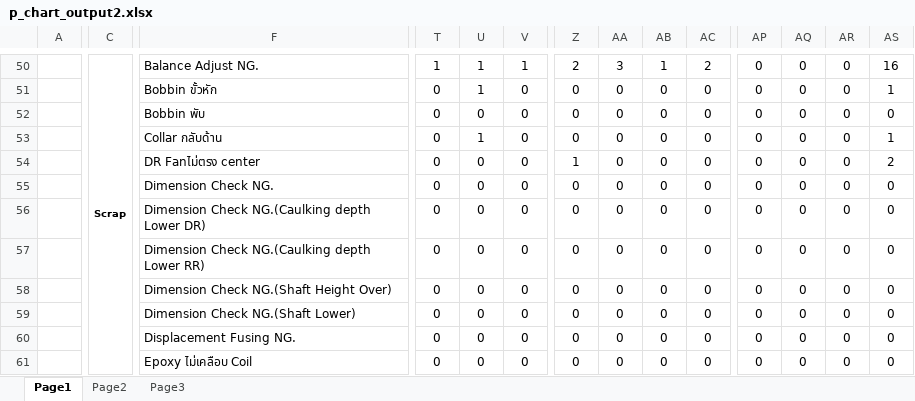
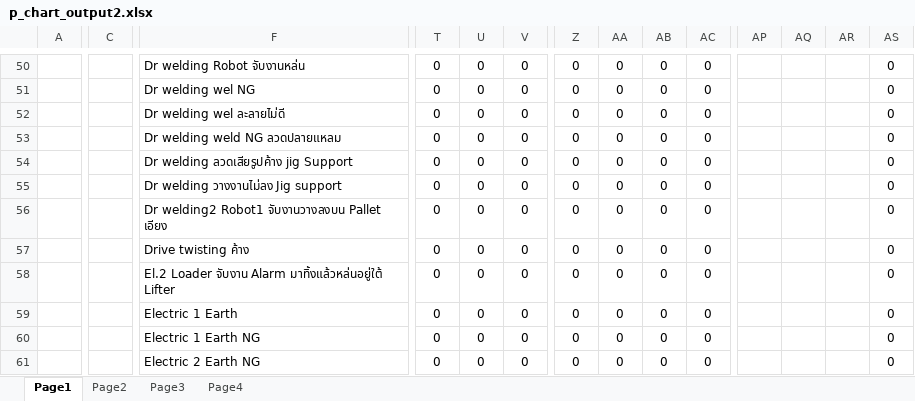
Before and after one commit to thebumpkspb/defect_control, an Excel workbook: backend/app/utils/export_p_chart/p_chart_output2.xlsx, sheet Page1, drawn as a sheet; only a part is shown, gaps mark what is left out; values as stored, in another font and other column widths than the file's, no borders; charts and pictures not drawn; removed rows and columns are numbered as before the commit, all else as after; the diff covers the shown part only; the diff names each change by its address in the sheet, - before the commit and + after, or states it on an @@ line.

```diff
--- a/backend/app/utils/export_p_chart/p_chart_output2.xlsx (sheet Page1)
+++ b/backend/app/utils/export_p_chart/p_chart_output2.xlsx (sheet Page1)
+sheet tab: Page4
-C50: Scrap
+C50: (empty)
-C50:C81 merged
-F50: Balance Adjust NG.
+F50: Dr welding Robot จับงานหล่น
-T50: 1
+T50: 0
-U50:U51: 1
+U50:U51: 0
-V50: 1
+V50: 0
-Z50: 2
+Z50: 0
-AA50: 3
+AA50: 0
-AB50: 1
+AB50: 0
-AC50: 2
+AC50: 0
-AP50:AP61: 0
+AP50:AP61: (empty)
-AQ50:AQ61: 0
+AQ50:AQ61: (empty)
-AR50:AR61: 0
+AR50:AR61: (empty)
-AS50: 16
+AS50: 0
-F51: Bobbin ขั้วหัก
+F51: Dr welding wel NG
-AS51: 1
+AS51: 0
-F52: Bobbin พับ
+F52: Dr welding wel ละลายไม่ดี
-F53: Collar กลับด้าน
+F53: Dr welding weld NG ลวดปลายแหลม
-U53: 1
+U53: 0
-AS53: 1
+AS53: 0
-F54: DR Fanไม่ตรง center
+F54: Dr welding ลวดเสียรูปค้าง jig Support
-Z54: 1
+Z54: 0
-AS54: 2
+AS54: 0
-F55: Dimension Check NG.
+F55: Dr welding วางงานไม่ลง Jig support
-F56: Dimension Check NG.(Caulking depth Lower DR)
+F56: Dr welding2 Robot1 จับงานวางลงบน Pallet เอียง
-F57: Dimension Check NG.(Caulking depth Lower RR)
+F57: Drive twisting ค้าง
-F58: Dimension Check NG.(Shaft Height Over)
+F58: El.2 Loader จับงาน Alarm มาทิ้งแล้วหล่นอยู่ใต้ Lifter
-F59: Dimension Check NG.(Shaft Lower)
+F59: Electric 1 Earth
-F60: Displacement Fusing NG.
+F60: Electric 1 Earth NG
-F61: Epoxy ไม่เคลือบ Coil
+F61: Electric 2 Earth NG
```
Also changed, not shown: 12 added rows, 12 removed rows, 207 edited cells and merged cells elsewhere in this sheet, sheet Page2, sheet Page3, charts or pictures, 11 other files.
